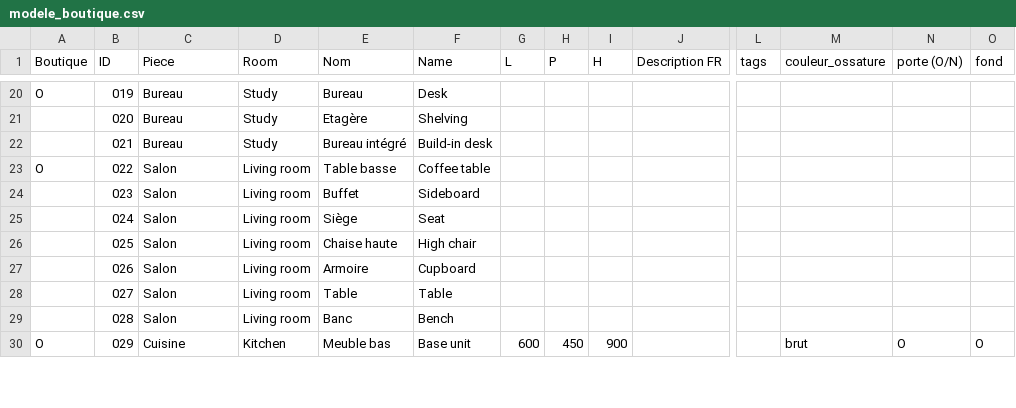
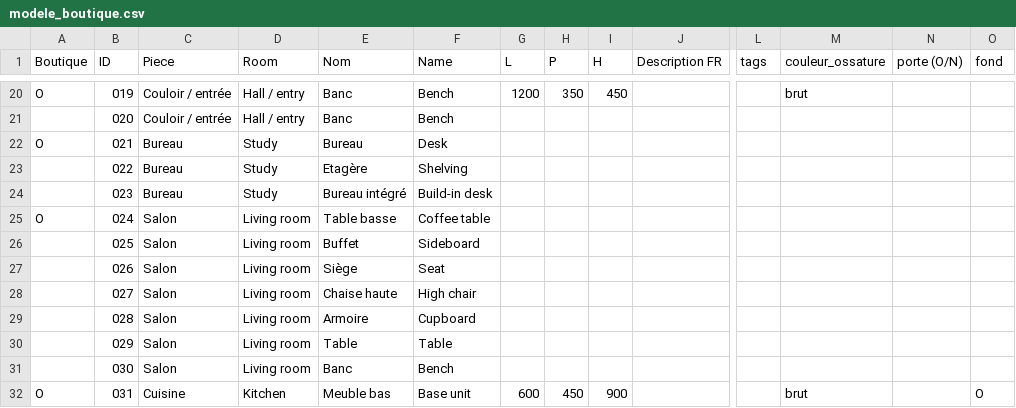
Before and after one commit to Erwin67000/WEB, a CSV file: public/catalogue/modele_boutique.csv, drawn as a sheet; only a part is shown, gaps mark what is left out; addresses are those after the commit; rows hold the shown columns only; the diff covers the shown part only; the diff names each change by its address in the sheet, - before the commit and + after, or states it on an @@ line.

```diff
--- a/public/catalogue/modele_boutique.csv
+++ b/public/catalogue/modele_boutique.csv
-C20:C21 (Piece): Bureau
+C20:C21 (Piece): Couloir / entrée
-D20:D21 (Room): Study
+D20:D21 (Room): Hall / entry
-E20 (Nom): Bureau
+E20 (Nom): Banc
-F20 (Name): Desk
+F20 (Name): Bench
-G20 (L): (empty)
+G20 (L): 1200
-H20 (P): (empty)
+H20 (P): 350
-I20 (H): (empty)
+I20 (H): 450
-M20 (couleur_ossature): (empty)
+M20 (couleur_ossature): brut
-E21 (Nom): Etagère
+E21 (Nom): Banc
-F21 (Name): Shelving
+F21 (Name): Bench
-A22 (Boutique): (empty)
+A22 (Boutique): O
-E22 (Nom): Bureau intégré
+E22 (Nom): Bureau
-F22 (Name): Build-in desk
+F22 (Name): Desk
-A23 (Boutique): O
+A23 (Boutique): (empty)
-C23:C24 (Piece): Salon
+C23:C24 (Piece): Bureau
-D23:D24 (Room): Living room
+D23:D24 (Room): Study
-E23 (Nom): Table basse
+E23 (Nom): Etagère
-F23 (Name): Coffee table
+F23 (Name): Shelving
-E24 (Nom): Buffet
+E24 (Nom): Bureau intégré
-F24 (Name): Sideboard
+F24 (Name): Build-in desk
-A25 (Boutique): (empty)
+A25 (Boutique): O
-E25 (Nom): Siège
+E25 (Nom): Table basse
-F25 (Name): Seat
+F25 (Name): Coffee table
-E26 (Nom): Chaise haute
+E26 (Nom): Buffet
-F26 (Name): High chair
+F26 (Name): Sideboard
-E27 (Nom): Armoire
+E27 (Nom): Siège
-F27 (Name): Cupboard
+F27 (Name): Seat
-E28 (Nom): Table
+E28 (Nom): Chaise haute
-F28 (Name): Table
+F28 (Name): High chair
-E29 (Nom): Banc
+E29 (Nom): Armoire
-F29 (Name): Bench
+F29 (Name): Cupboard
+row 30:  | 029 | Salon | Living room | Table | Table
+row 31:  | 030 | Salon | Living room | Banc | Bench
-B32 (ID): 029
+B32 (ID): 031
-N32 (porte (O/N)): O
+N32 (porte (O/N)): (empty)
```
Also changed, not shown: 2 added rows, 33 removed rows and 85 edited cells elsewhere in this file, 31 other files.
